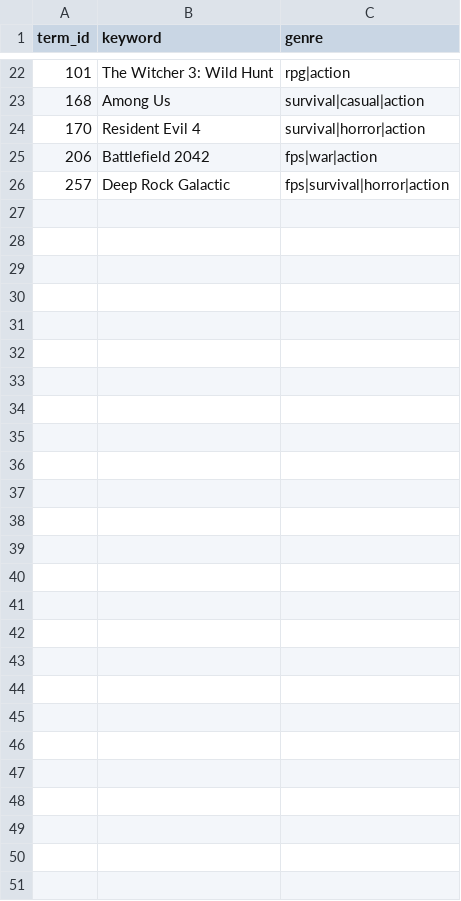
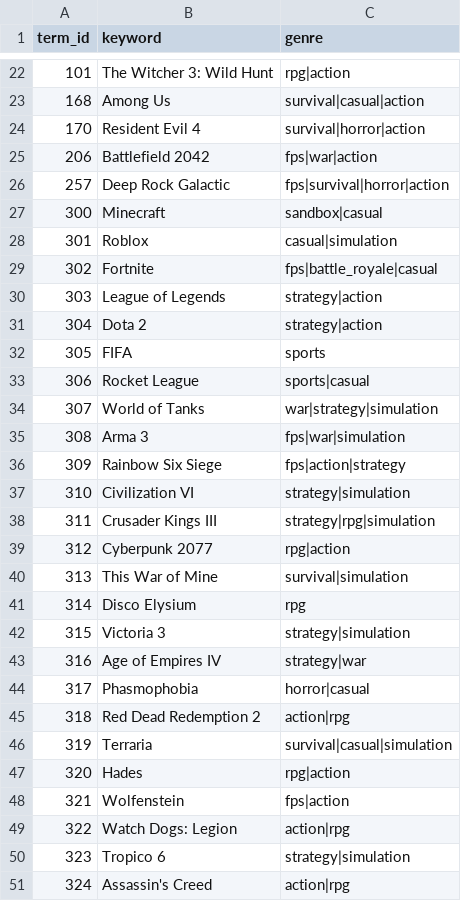
Before and after one commit to KrzysztofKroczynski/Data-Warehouse, a CSV file: Extract/SearchTerms/stg_dim_search_term.csv, drawn as a sheet; only a part is shown, gaps mark what is left out; the diff covers the shown part only; the diff names each change by its address in the sheet, - before the commit and + after, or states it on an @@ line.

```diff
--- a/Extract/SearchTerms/stg_dim_search_term.csv
+++ b/Extract/SearchTerms/stg_dim_search_term.csv
+row 27: 300 | Minecraft | sandbox|casual
+row 28: 301 | Roblox | casual|simulation
+row 29: 302 | Fortnite | fps|battle_royale|casual
+row 30: 303 | League of Legends | strategy|action
+row 31: 304 | Dota 2 | strategy|action
+row 32: 305 | FIFA | sports
+row 33: 306 | Rocket League | sports|casual
+row 34: 307 | World of Tanks | war|strategy|simulation
+row 35: 308 | Arma 3 | fps|war|simulation
+row 36: 309 | Rainbow Six Siege | fps|action|strategy
+row 37: 310 | Civilization VI | strategy|simulation
+row 38: 311 | Crusader Kings III | strategy|rpg|simulation
+row 39: 312 | Cyberpunk 2077 | rpg|action
+row 40: 313 | This War of Mine | survival|simulation
+row 41: 314 | Disco Elysium | rpg
+row 42: 315 | Victoria 3 | strategy|simulation
+row 43: 316 | Age of Empires IV | strategy|war
+row 44: 317 | Phasmophobia | horror|casual
+row 45: 318 | Red Dead Redemption 2 | action|rpg
+row 46: 319 | Terraria | survival|casual|simulation
+row 47: 320 | Hades | rpg|action
+row 48: 321 | Wolfenstein | fps|action
+row 49: 322 | Watch Dogs: Legion | action|rpg
+row 50: 323 | Tropico 6 | strategy|simulation
+row 51: 324 | Assassin's Creed | action|rpg
```
Also changed, not shown: 8 edited cells elsewhere in this file, Extract/SearchTerms/stg_google_trends_checkpoint2.csv, Extract/SearchTerms/stg_youtube_anchor.csv, 4 other files.
